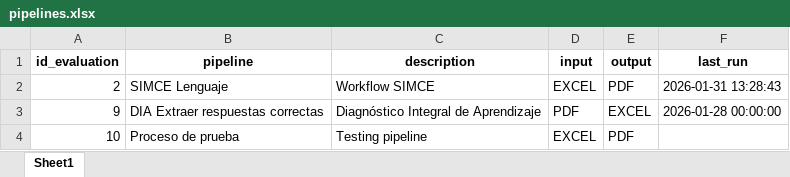
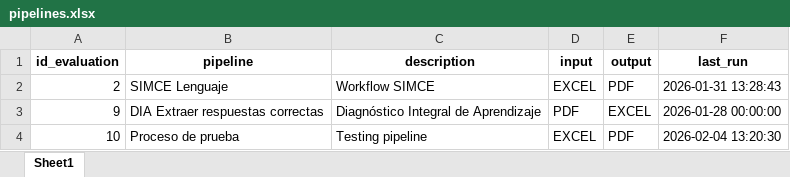
Before and after one commit to mgodoydiaz/report_generator, an Excel workbook: data/database/pipelines.xlsx, sheet Sheet1, drawn as a sheet; values as stored, in another font and other column widths than the file's, no borders; the diff names each change by its address in the sheet, - before the commit and + after, or states it on an @@ line.

Commit message:
Cambios en PipelineExecution para admitir subida de archivos junto con popup visual

```diff
--- a/data/database/pipelines.xlsx (sheet Sheet1)
+++ b/data/database/pipelines.xlsx (sheet Sheet1)
-F4 (last_run): (empty)
+F4 (last_run): 2026-02-04 13:20:30
```
Also changed, not shown: 8 other files.
